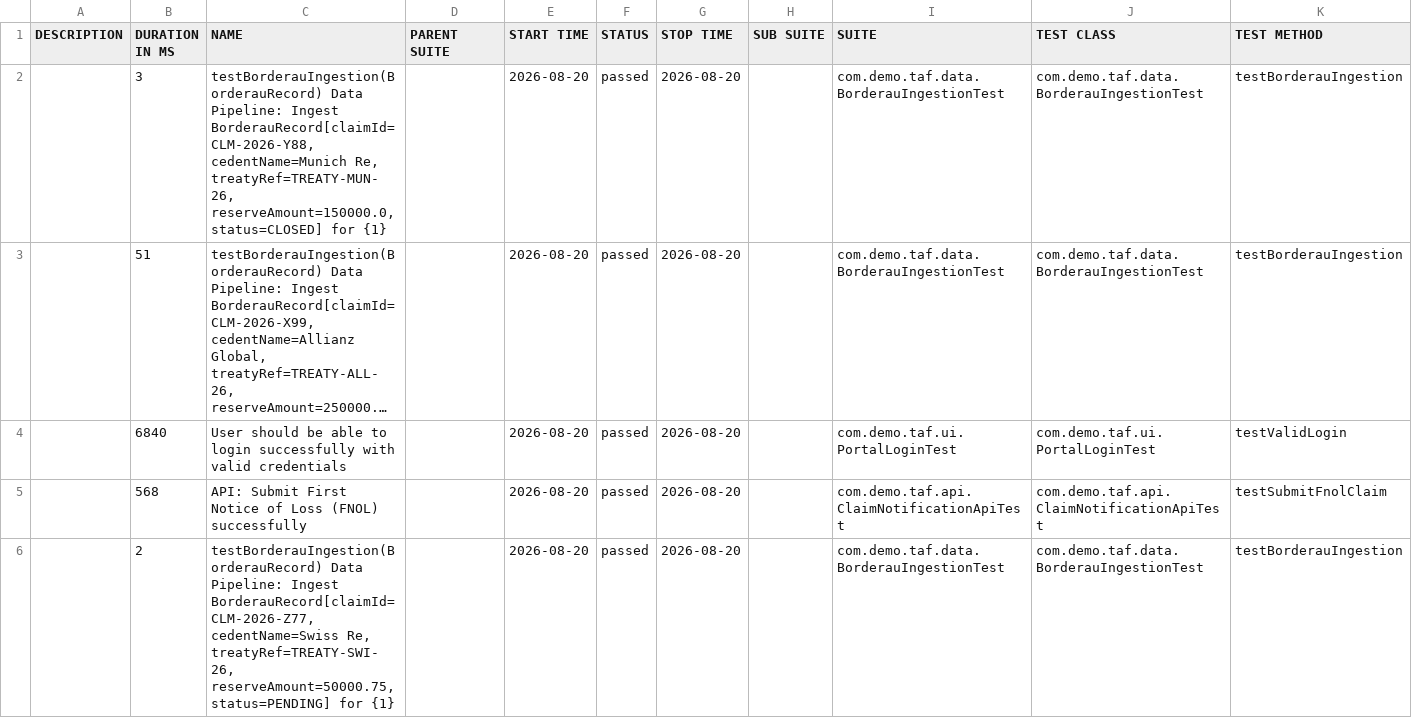
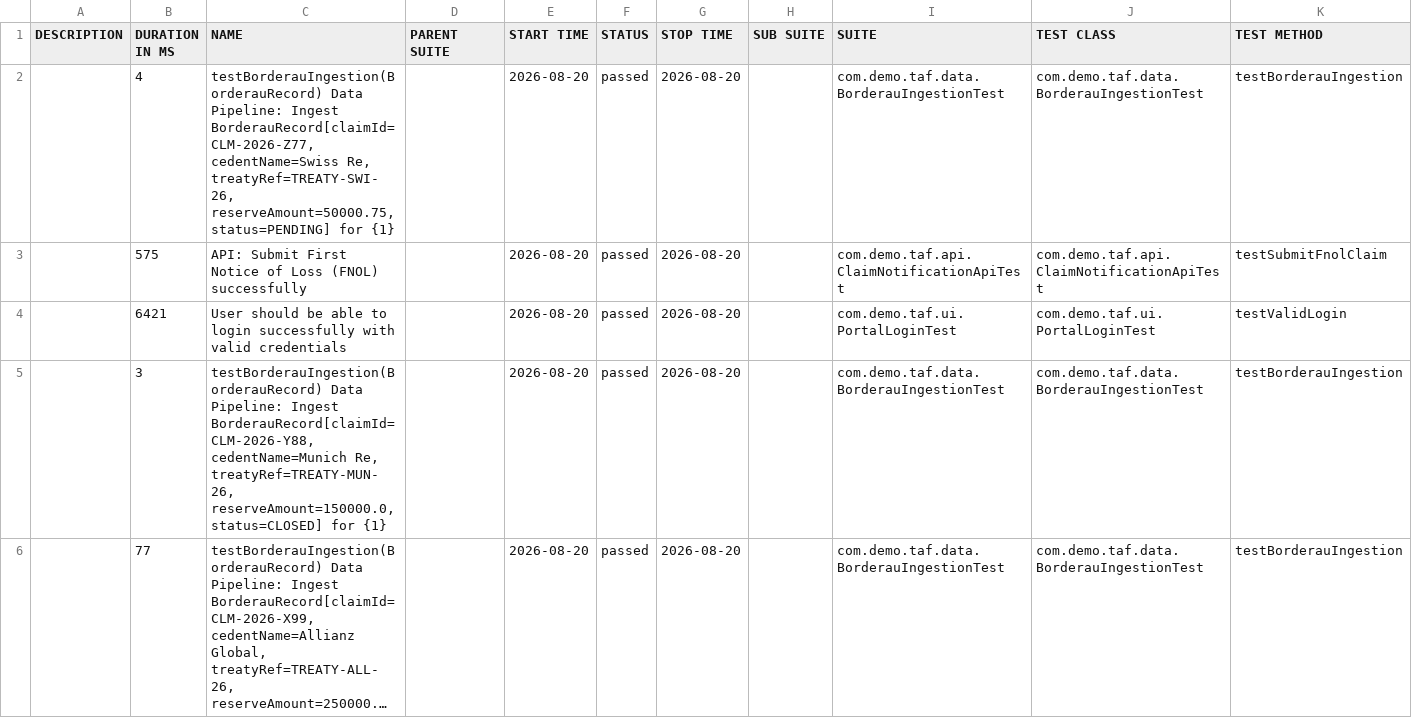
Before and after one commit to KukaszProject/playwright-taf-java, a CSV file: 4/data/suites.csv, drawn as a sheet; long unchanged cells end in …; removed rows and columns are numbered as before the commit, all else as after; the diff names each change by its address in the sheet, - before the commit and + after, or states it on an @@ line.

```diff
--- a/4/data/suites.csv
+++ b/4/data/suites.csv
+row 2:  | 4 | testBorderauIngestion(BorderauRecord) Data Pipeline: Ingest BorderauRecord[claimId=CLM-2026-Z77, cedentName=Swiss Re, treatyRef=TREATY-SWI-26, reserveAmount=50000.75, status=PENDING] for {1} |  | 2026-08-20 | passed | 2026-08-20 |  | com.demo.taf.data.BorderauIngestionTest | com.demo.taf.data.BorderauIngestionTest | testBorderauIngestion
+row 3:  | 575 | API: Submit First Notice of Loss (FNOL) successfully |  | 2026-08-20 | passed | 2026-08-20 |  | com.demo.taf.api.ClaimNotificationApiTest | com.demo.taf.api.ClaimNotificationApiTest | testSubmitFnolClaim
+row 4:  | 6421 | User should be able to login successfully with valid credentials |  | 2026-08-20 | passed | 2026-08-20 |  | com.demo.taf.ui.PortalLoginTest | com.demo.taf.ui.PortalLoginTest | testValidLogin
-B6 (DURATION IN MS): 51
+B6 (DURATION IN MS): 77
-row 4:  | 6840 | User should be able to login successfully with valid credentials |  | 2026-08-20 | passed | 2026-08-20 |  | com.demo.taf.ui.PortalLoginTest | com.demo.taf.ui.PortalLoginTest | testValidLogin
-row 5:  | 568 | API: Submit First Notice of Loss (FNOL) successfully |  | 2026-08-20 | passed | 2026-08-20 |  | com.demo.taf.api.ClaimNotificationApiTest | com.demo.taf.api.ClaimNotificationApiTest | testSubmitFnolClaim
-row 6:  | 2 | testBorderauIngestion(BorderauRecord) Data Pipeline: Ingest BorderauRecord[claimId=CLM-2026-Z77, cedentName=Swiss Re, treatyRef=TREATY-SWI-26, reserveAmount=50000.75, status=PENDING] for {1} |  | 2026-08-20 | passed | 2026-08-20 |  | com.demo.taf.data.BorderauIngestionTest | com.demo.taf.data.BorderauIngestionTest | testBorderauIngestion
```
Also changed, not shown: 26 other files.
